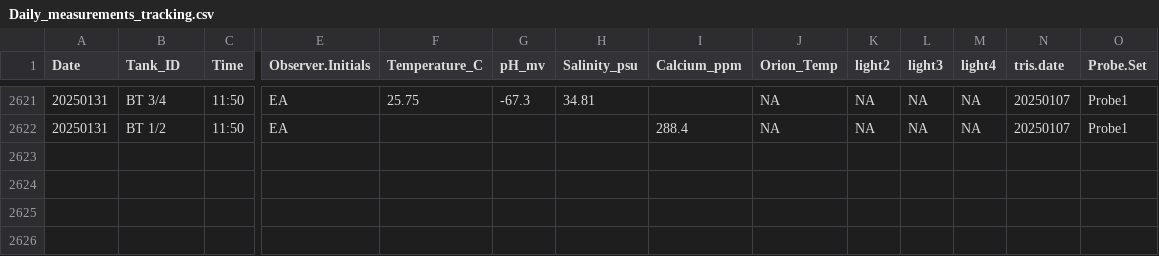
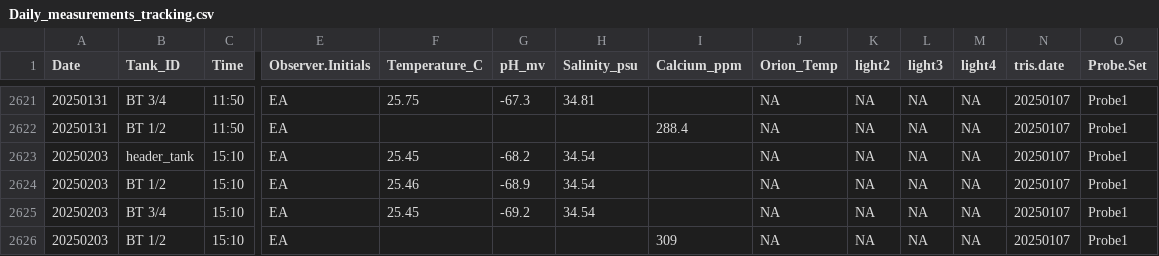
Before and after one commit to Putnam-Lab/CBLS_Wetlab, a CSV file: Data/Daily_measurements_tracking.csv, drawn as a sheet; only a part is shown, gaps mark what is left out; rows hold the shown columns only; the diff names each change by its address in the sheet, - before the commit and + after, or states it on an @@ line.

Commit message:
Updated Daily Measurement

```diff
--- a/Data/Daily_measurements_tracking.csv
+++ b/Data/Daily_measurements_tracking.csv
+row 2623: 20250203 | header_tank | 15:10 | EA | 25.45 | -68.2 | 34.54 |  | NA | NA | NA | NA | 20250107 | Probe1
+row 2624: 20250203 | BT 1/2 | 15:10 | EA | 25.46 | -68.9 | 34.54 |  | NA | NA | NA | NA | 20250107 | Probe1
+row 2625: 20250203 | BT 3/4 | 15:10 | EA | 25.45 | -69.2 | 34.54 |  | NA | NA | NA | NA | 20250107 | Probe1
+row 2626: 20250203 | BT 1/2 | 15:10 | EA |  |  |  | 309 | NA | NA | NA | NA | 20250107 | Probe1
```
